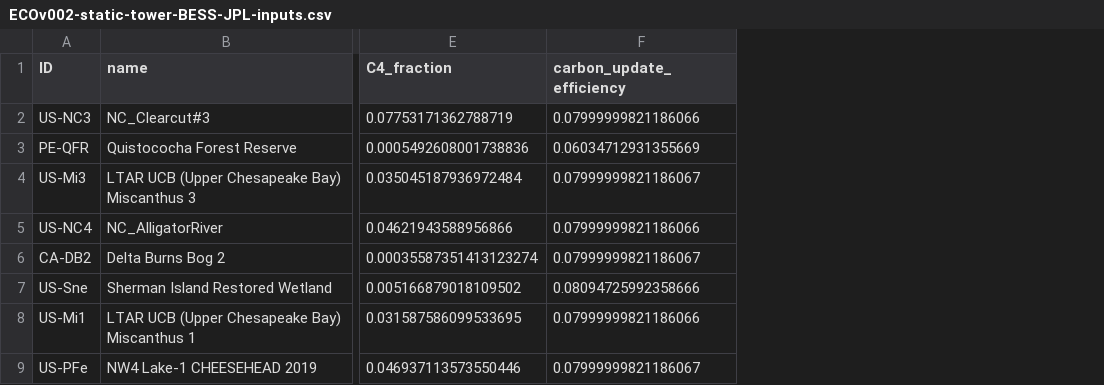
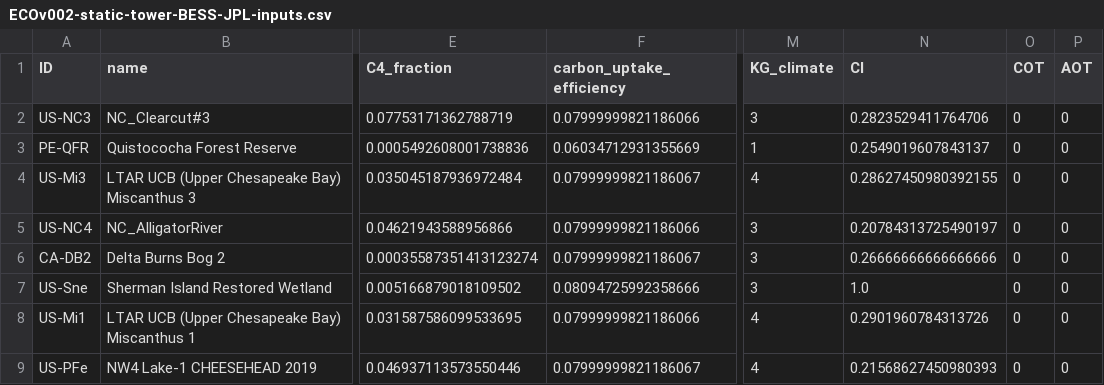
Before and after one commit to JPL-Evapotranspiration-Algorithms/BESS-JPL, a CSV file: BESS_JPL/ECOv002-static-tower-BESS-JPL-inputs.csv, drawn as a sheet; only a part is shown, gaps mark what is left out; the diff names each change by its address in the sheet, - before the commit and + after, or states it on an @@ line.

```diff
--- a/BESS_JPL/ECOv002-static-tower-BESS-JPL-inputs.csv
+++ b/BESS_JPL/ECOv002-static-tower-BESS-JPL-inputs.csv
+column M (KG_climate), rows 2-9: 3 | 1 | 4 | 3 | 3 | 3 | 4 | 4
+column N (CI), rows 2-9: 0.2823529411764706 | 0.2549019607843137 | 0.28627450980392155 | 0.20784313725490197 | 0.26666666666666666 | 1.0 | 0.2901960784313726 | 0.21568627450980393
+column O (COT), rows 2-9: all 0
+column P (AOT), rows 2-9: all 0
-F1: carbon_update_efficiency
+F1: carbon_uptake_efficiency
```
Also changed, not shown: 9 other files.
